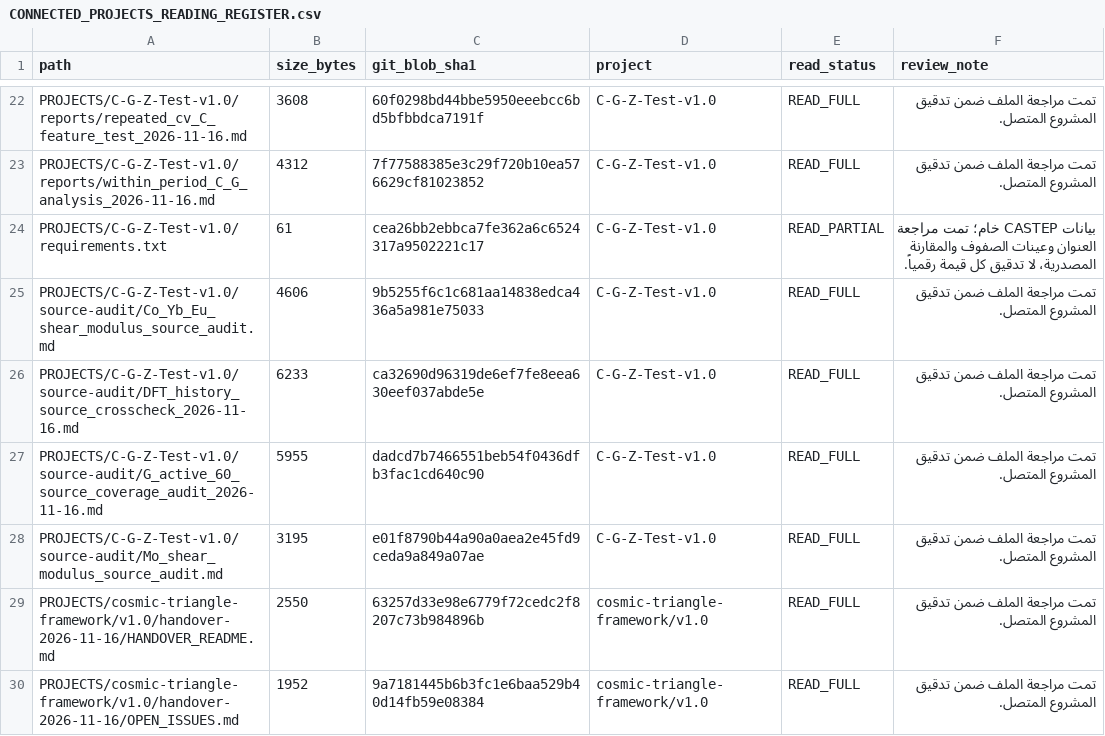
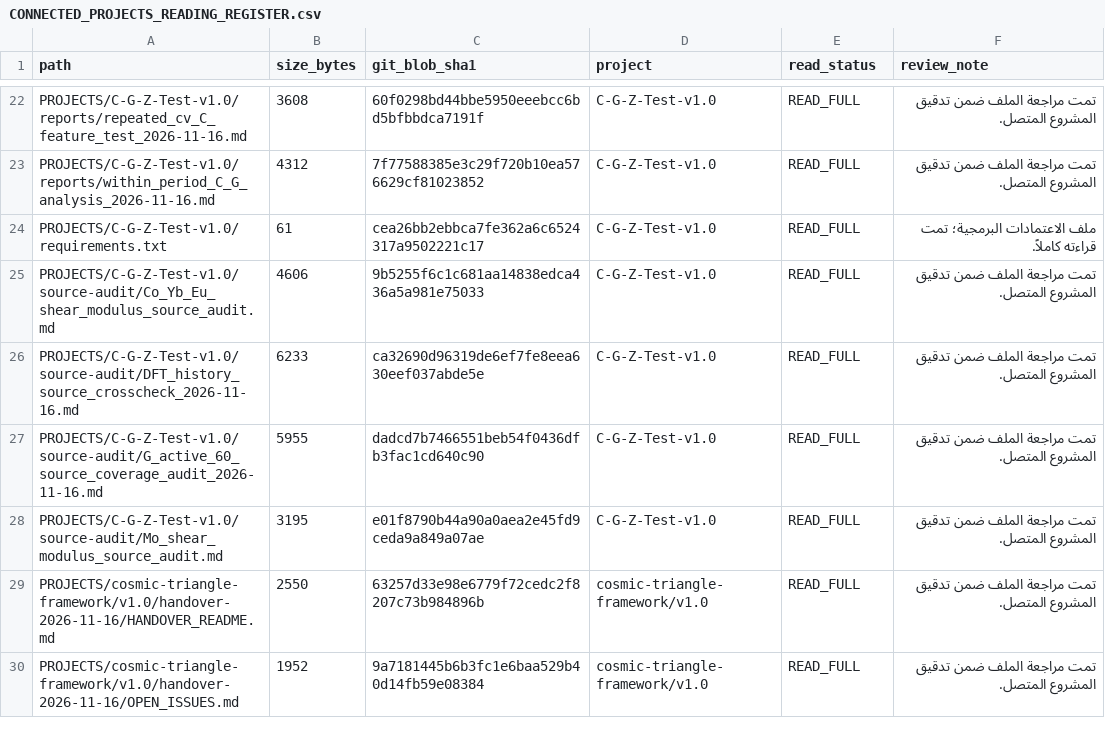
Before and after one commit to 19REKo91/assistant-cloud-memory, a CSV file: PROJECTS/triangle-framework/continuity/CONNECTED_PROJECTS_READING_REGISTER.csv, drawn as a sheet; only a part is shown, gaps mark what is left out.

Commit message:
Correct C-G-Z requirements file reading status

```diff
--- a/PROJECTS/triangle-framework/continuity/CONNECTED_PROJECTS_READING_REGISTER.csv
+++ b/PROJECTS/triangle-framework/continuity/CONNECTED_PROJECTS_READING_REGISTER.csv
@@ -23,3 +23,3 @@
 "PROJECTS/C-G-Z-Test-v1.0/reports/within_period_C_G_analysis_2026-11-16.md","4312","7f77588385e3c29f720b10ea576629cf81023852","C-G-Z-Test-v1.0","READ_FULL","تمت مراجعة الملف ضمن تدقيق المشروع المتصل."
-"PROJECTS/C-G-Z-Test-v1.0/requirements.txt","61","cea26bb2ebbca7fe362a6c6524317a9502221c17","C-G-Z-Test-v1.0","READ_PARTIAL","بيانات CASTEP خام؛ تمت مراجعة العنوان وعينات الصفوف والمقارنة المصدرية، لا تدقيق كل قيمة رقمياً."
+"PROJECTS/C-G-Z-Test-v1.0/requirements.txt","61","cea26bb2ebbca7fe362a6c6524317a9502221c17","C-G-Z-Test-v1.0","READ_FULL","ملف الاعتمادات البرمجية؛ تمت قراءته كاملاً."
 "PROJECTS/C-G-Z-Test-v1.0/source-audit/Co_Yb_Eu_shear_modulus_source_audit.md","4606","9b5255f6c1c681aa14838edca436a5a981e75033","C-G-Z-Test-v1.0","READ_FULL","تمت مراجعة الملف ضمن تدقيق المشروع المتصل."
```
